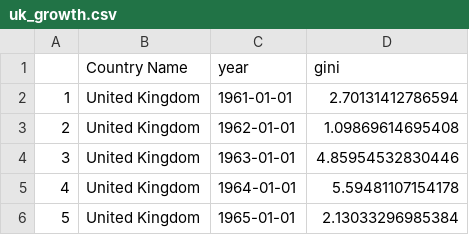
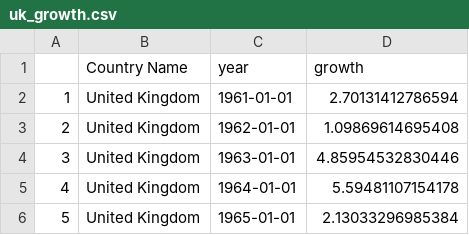
Before and after one commit to SamBickelBarlow/SamBickelBarlow.github.io, a CSV file: Portfolio/CC3/uk_growth.csv, drawn as a sheet; only a part is shown.

Commit message:
Add files via upload

```diff
--- a/Portfolio/CC3/uk_growth.csv
+++ b/Portfolio/CC3/uk_growth.csv
@@ -1,2 +1,2 @@
-,Country Name,year,gini
+,Country Name,year,growth
 1,United Kingdom,1961-01-01,2.70131412786594
```
